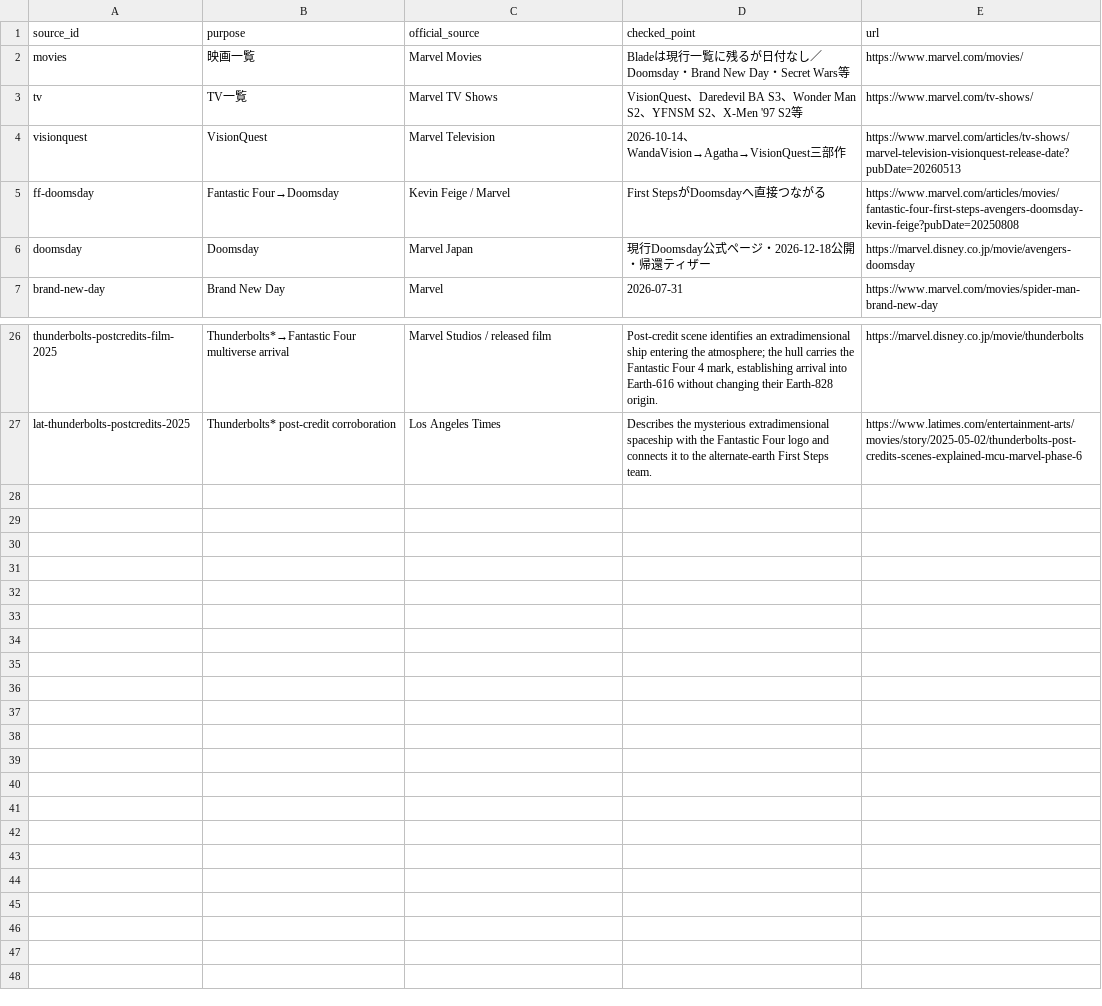
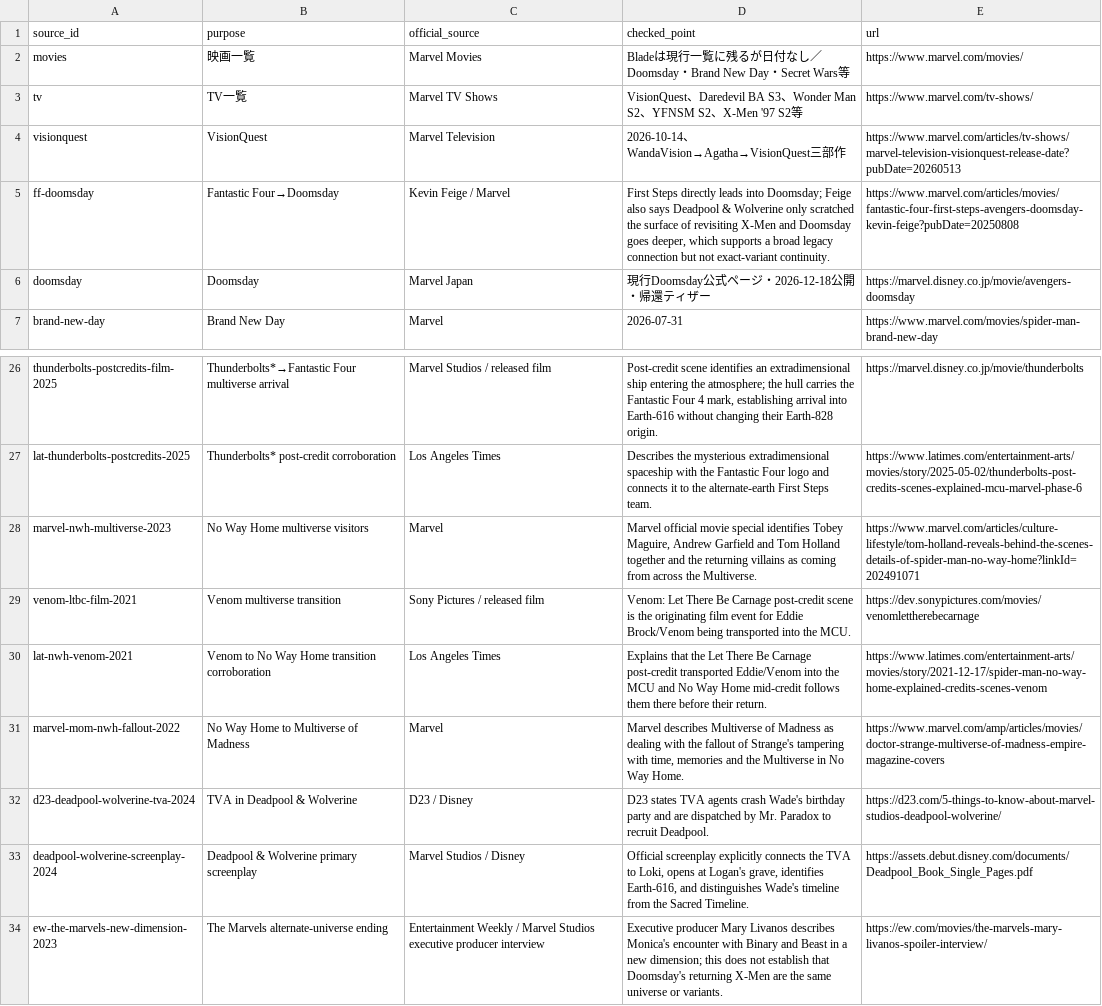
Before and after one commit to kamochama/marvel-flowchart-jp, a CSV file: data/library/sources.csv, drawn as a sheet; only a part is shown, gaps mark what is left out; the diff names each change by its address in the sheet, - before the commit and + after, or states it on an @@ line.

```diff
--- a/data/library/sources.csv
+++ b/data/library/sources.csv
-D5 (checked_point): First StepsがDoomsdayへ直接つながる
+D5 (checked_point): First Steps directly leads into Doomsday; Feige also says Deadpool & Wolverine only scratched the surface of revisiting X-Men and Doomsday goes deeper, which supports a broad legacy connection but not exact-variant continuity.
+row 28: marvel-nwh-multiverse-2023 | No Way Home multiverse visitors | Marvel | Marvel official movie special identifies Tobey Maguire, Andrew Garfield and Tom Holland together and the returning villains as coming from across the Multiverse. | https://www.marvel.com/articles/culture-lifestyle/tom-holland-reveals-behind-the-scenes-details-of-spider-man-no-way-home?linkId=202491071
+row 29: venom-ltbc-film-2021 | Venom multiverse transition | Sony Pictures / released film | Venom: Let There Be Carnage post-credit scene is the originating film event for Eddie Brock/Venom being transported into the MCU. | https://dev.sonypictures.com/movies/venomlettherebecarnage
+row 30: lat-nwh-venom-2021 | Venom to No Way Home transition corroboration | Los Angeles Times | Explains that the Let There Be Carnage post-credit transported Eddie/Venom into the MCU and No Way Home mid-credit follows them there before their return. | https://www.latimes.com/entertainment-arts/movies/story/2021-12-17/spider-man-no-way-home-explained-credits-scenes-venom
+row 31: marvel-mom-nwh-fallout-2022 | No Way Home to Multiverse of Madness | Marvel | Marvel describes Multiverse of Madness as dealing with the fallout of Strange's tampering with time, memories and the Multiverse in No Way Home. | https://www.marvel.com/amp/articles/movies/doctor-strange-multiverse-of-madness-empire-magazine-covers
+row 32: d23-deadpool-wolverine-tva-2024 | TVA in Deadpool & Wolverine | D23 / Disney | D23 states TVA agents crash Wade's birthday party and are dispatched by Mr. Paradox to recruit Deadpool. | https://d23.com/5-things-to-know-about-marvel-studios-deadpool-wolverine/
+row 33: deadpool-wolverine-screenplay-2024 | Deadpool & Wolverine primary screenplay | Marvel Studios / Disney | Official screenplay explicitly connects the TVA to Loki, opens at Logan's grave, identifies Earth-616, and distinguishes Wade's timeline from the Sacred Timeline. | https://assets.debut.disney.com/documents/Deadpool_Book_Single_Pages.pdf
+row 34: ew-the-marvels-new-dimension-2023 | The Marvels alternate-universe ending | Entertainment Weekly / Marvel Studios executive producer interview | Executive producer Mary Livanos describes Monica's encounter with Binary and Beast in a new dimension; this does not establish that Doomsday's returning X-Men are the same universe or variants. | https://ew.com/movies/the-marvels-mary-livanos-spoiler-interview/
```
Also changed, not shown: data/content_audit/reviews.csv, data/library/evidence.csv, 2 other files.
